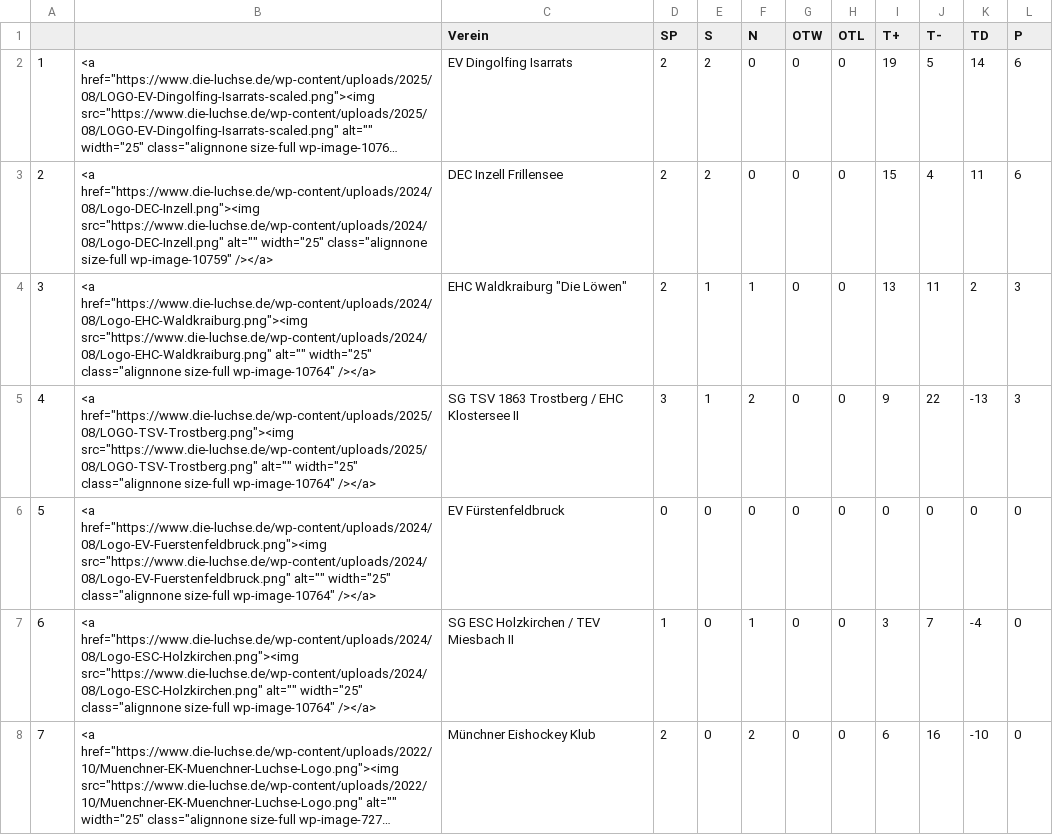
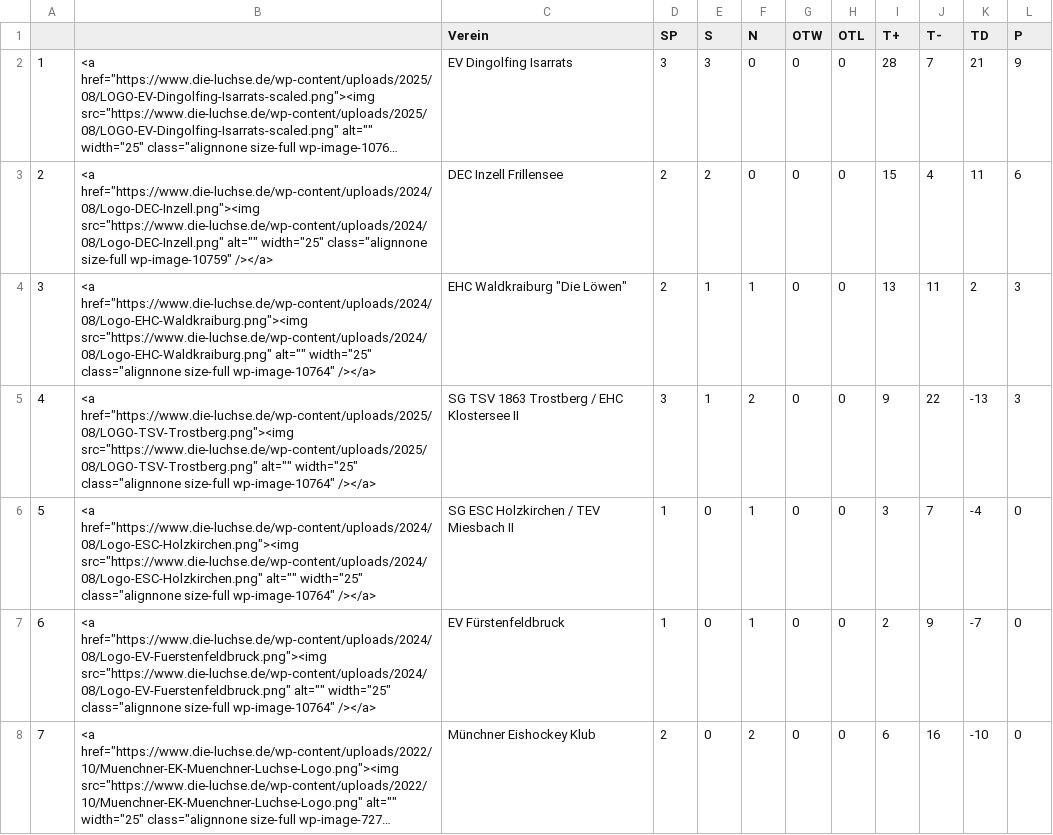
Before and after one commit to lpkiemes/mek-autotabelle, a CSV file: tabelle_U15.csv, drawn as a sheet; long unchanged cells end in …; the diff names each change by its address in the sheet, - before the commit and + after, or states it on an @@ line.

```diff
--- a/tabelle_U15.csv
+++ b/tabelle_U15.csv
-D2 (SP): 2
+D2 (SP): 3
-E2 (S): 2
+E2 (S): 3
-I2 (T+): 19
+I2 (T+): 28
-J2 (T-): 5
+J2 (T-): 7
-K2 (TD): 14
+K2 (TD): 21
-L2 (P): 6
+L2 (P): 9
-B6: <a href="https://www.die-luchse.de/wp-content/uploads/2024/08/Logo-EV-Fuerstenfeldbruck.png"><img src="https://www.die-luchse.de/wp-content/uploads/2024/08/Logo-EV-Fuerstenfeldbruck.png" alt="" width="25"…
+B6: <a href="https://www.die-luchse.de/wp-content/uploads/2024/08/Logo-ESC-Holzkirchen.png"><img src="https://www.die-luchse.de/wp-content/uploads/2024/08/Logo-ESC-Holzkirchen.png" alt="" width="25"…
-C6 (Verein): EV Fürstenfeldbruck
+C6 (Verein): SG ESC Holzkirchen / TEV Miesbach II
-D6 (SP): 0
+D6 (SP): 1
-F6 (N): 0
+F6 (N): 1
-I6 (T+): 0
+I6 (T+): 3
-J6 (T-): 0
+J6 (T-): 7
-K6 (TD): 0
+K6 (TD): -4
-B7: <a href="https://www.die-luchse.de/wp-content/uploads/2024/08/Logo-ESC-Holzkirchen.png"><img src="https://www.die-luchse.de/wp-content/uploads/2024/08/Logo-ESC-Holzkirchen.png" alt="" width="25"…
+B7: <a href="https://www.die-luchse.de/wp-content/uploads/2024/08/Logo-EV-Fuerstenfeldbruck.png"><img src="https://www.die-luchse.de/wp-content/uploads/2024/08/Logo-EV-Fuerstenfeldbruck.png" alt="" width="25"…
-C7 (Verein): SG ESC Holzkirchen / TEV Miesbach II
+C7 (Verein): EV Fürstenfeldbruck
-I7 (T+): 3
+I7 (T+): 2
-J7 (T-): 7
+J7 (T-): 9
-K7 (TD): -4
+K7 (TD): -7
```
Also changed, not shown: tabelle.csv, tabelle_U13.csv.
